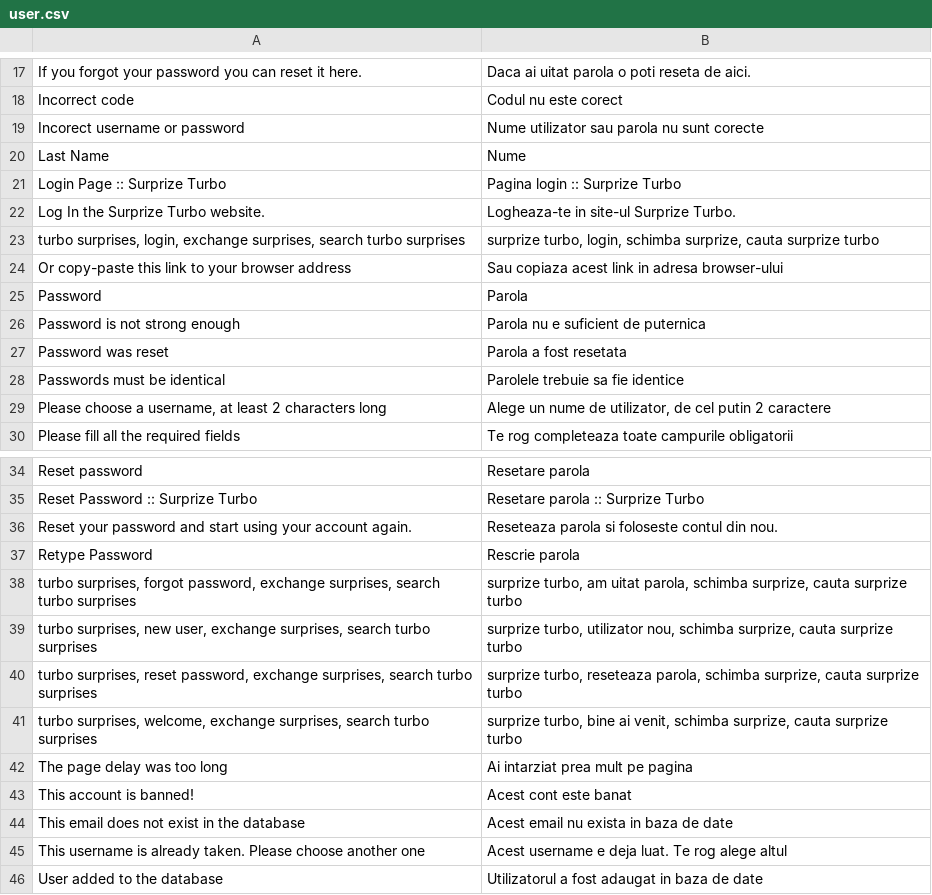
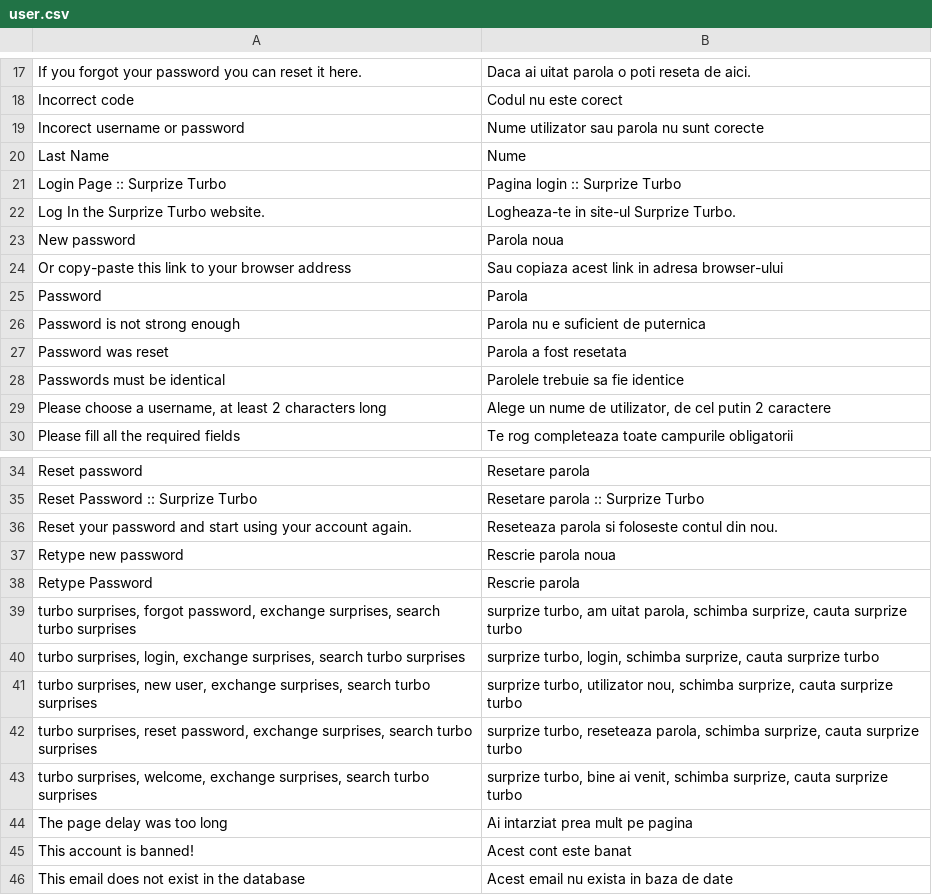
Before and after one commit to gabipatru/st, a CSV file: _translations/ro_RO/user.csv, drawn as a sheet; only a part is shown, gaps mark what is left out; the shorter side is filled out with more unchanged rows.

```diff
--- a/_translations/ro_RO/user.csv
+++ b/_translations/ro_RO/user.csv
@@ -22,3 +22,3 @@
 "Log In the Surprize Turbo website.","Logheaza-te in site-ul Surprize Turbo."
-"turbo surprises, login, exchange surprises, search turbo surprises","surprize turbo, login, schimba surprize, cauta surprize turbo"
+"New password","Parola noua"
 "Or copy-paste this link to your browser address","Sau copiaza acest link in adresa browser-ului"
@@ -36,4 +36,6 @@
 "Reset your password and start using your account again.","Reseteaza parola si foloseste contul din nou."
+"Retype new password","Rescrie parola noua"
 "Retype Password","Rescrie parola"
 "turbo surprises, forgot password, exchange surprises, search turbo surprises","surprize turbo, am uitat parola, schimba surprize, cauta surprize turbo"
+"turbo surprises, login, exchange surprises, search turbo surprises","surprize turbo, login, schimba surprize, cauta surprize turbo"
 "turbo surprises, new user, exchange surprises, search turbo surprises","surprize turbo, utilizator nou, schimba surprize, cauta surprize turbo"
```
Also changed, not shown: _translations/en_EN/user.csv, 58 other files.
